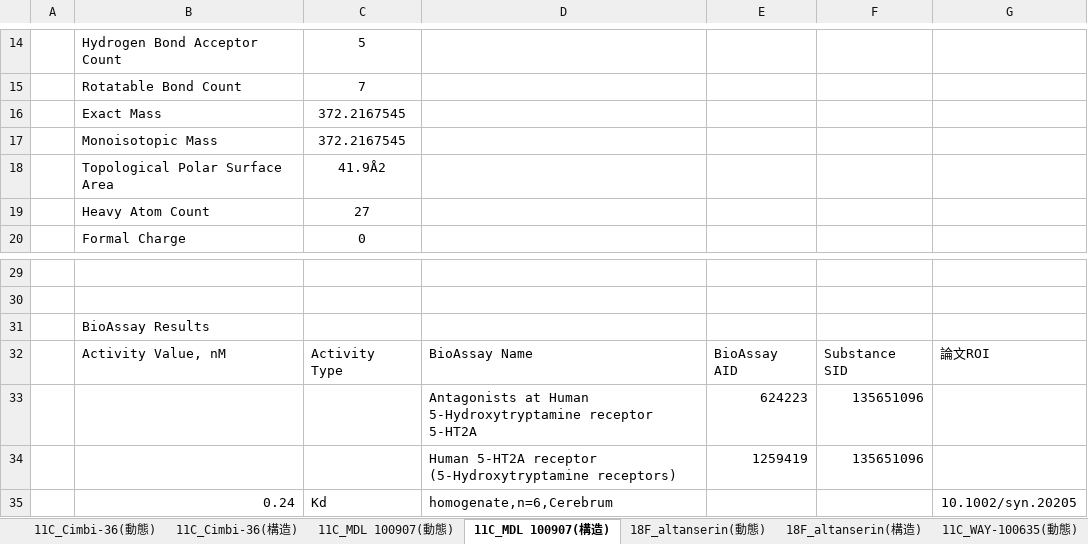
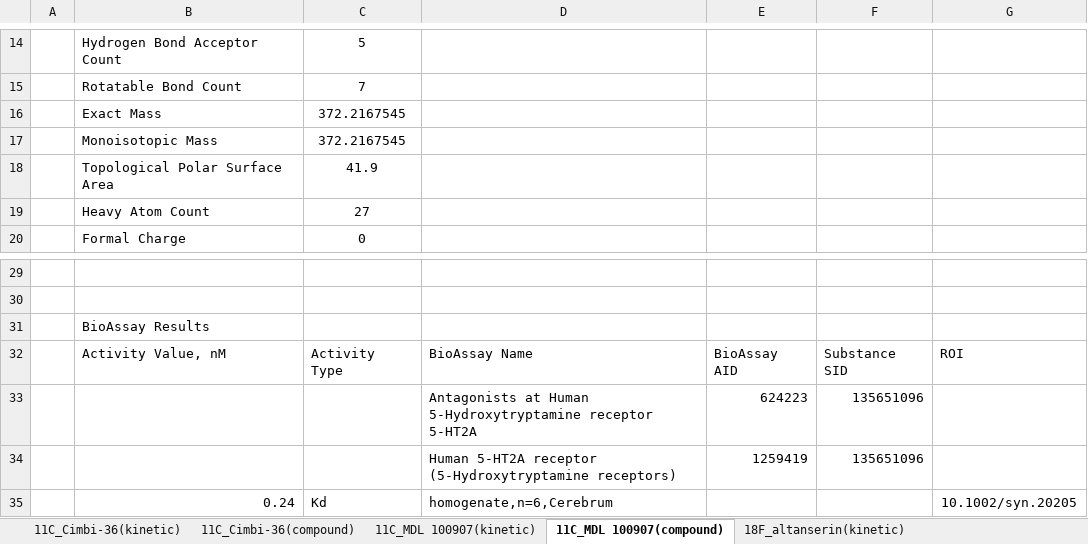
Before and after one commit to Database-of-CNS-PET-Kinetic-parameters/DOCK, an Excel workbook: serotonin/5-HT.xlsx, sheet 11C_MDL 100907(compound), drawn as a sheet; only a part is shown, gaps mark what is left out; values as stored, in another font and other column widths than the file's, no borders; the diff names each change by its address in the sheet, - before the commit and + after, or states it on an @@ line.

```diff
--- a/serotonin/5-HT.xlsx (sheet 11C_MDL 100907(compound))
+++ b/serotonin/5-HT.xlsx (sheet 11C_MDL 100907(compound))
-sheet tab: 11C_Cimbi-36(動態)
+sheet tab: 11C_Cimbi-36(kinetic)
-sheet tab: 11C_Cimbi-36(構造)
+sheet tab: 11C_Cimbi-36(compound)
-sheet tab: 11C_MDL 100907(動態)
+sheet tab: 11C_MDL 100907(kinetic)
-sheet tab: 11C_MDL 100907(構造)
+sheet tab: 11C_MDL 100907(compound)
-sheet tab: 18F_altanserin(動態)
+sheet tab: 18F_altanserin(kinetic)
-C18: 41.9Å2
+C18: 41.9
-G32: 論文ROI
+G32: ROI
```
Also changed, not shown: sheet 11C_WAY-100635(kinetic), sheet 18F_MH.MZ(compound), sheet 11C_Cimbi-36(compound), sheet 11C_GSK215083(compound), sheet 11C_Cimbi-36(kinetic), sheet 18F_altanserin(compound), 8 more sheets, other sheet tabs.
